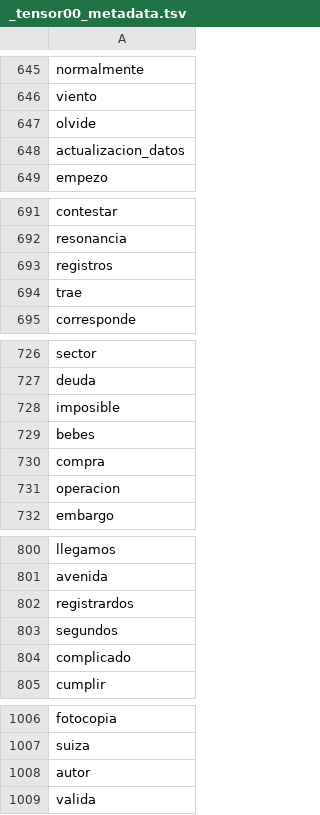
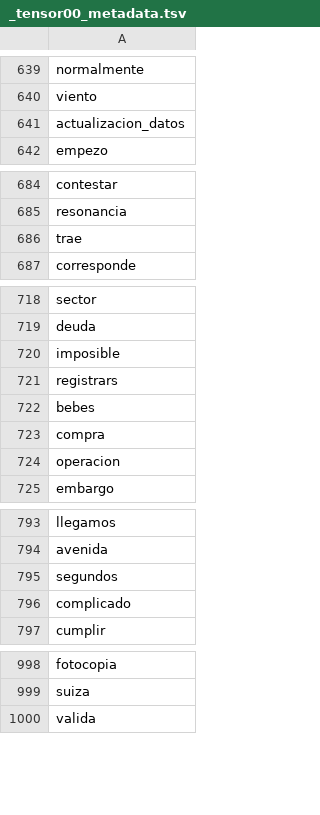
Before and after one commit to cienciadedatos-sys/COMFANDI, a TSV file: Atencion_usuario/_tensor00_metadata.tsv, drawn as a sheet; only a part is shown, gaps mark what is left out; removed rows and columns are numbered as before the commit, all else as after; the diff covers the shown part only; the diff names each change by its address in the sheet, - before the commit and + after, or states it on an @@ line.

```diff
--- a/Atencion_usuario/_tensor00_metadata.tsv
+++ b/Atencion_usuario/_tensor00_metadata.tsv
-row 647: olvide
-row 693: registros
+row 721: registrars
-row 802: registrardos
-row 1008: autor
```
Also changed, not shown: 1 added row, 7 removed rows and 7 moved rows elsewhere in this file, Atencion_usuario/_tensor00_tensor.tsv, 7 other files.
